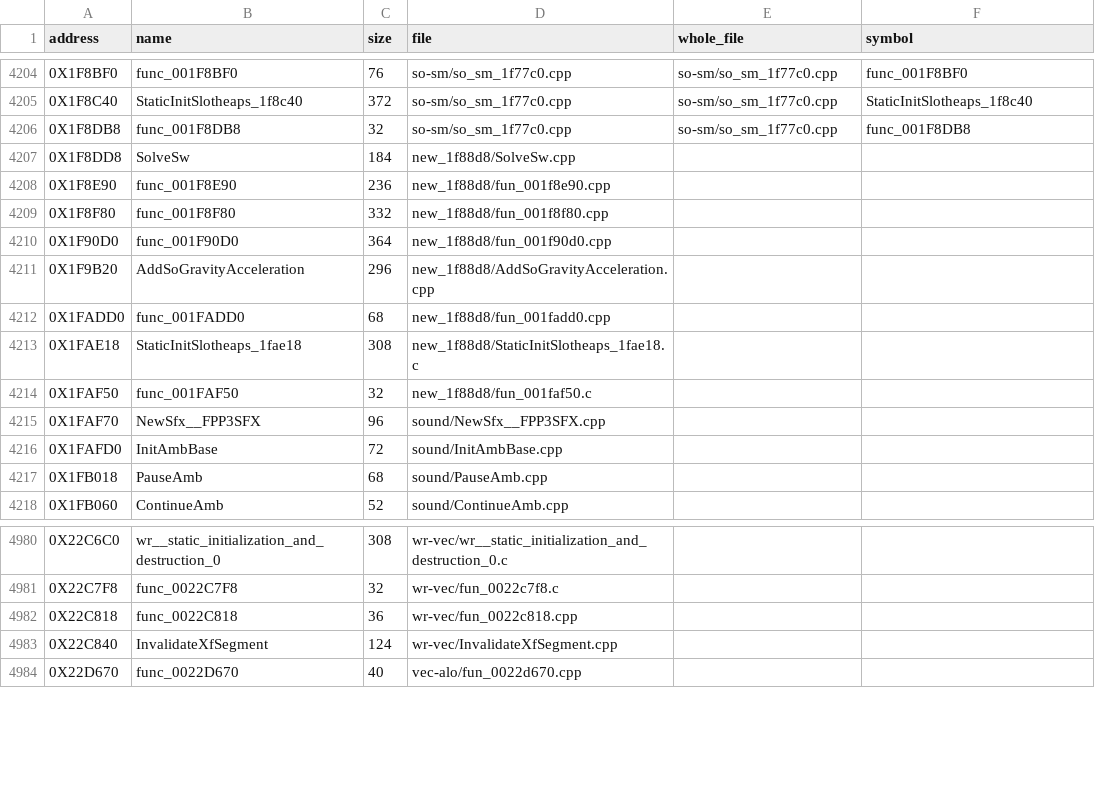
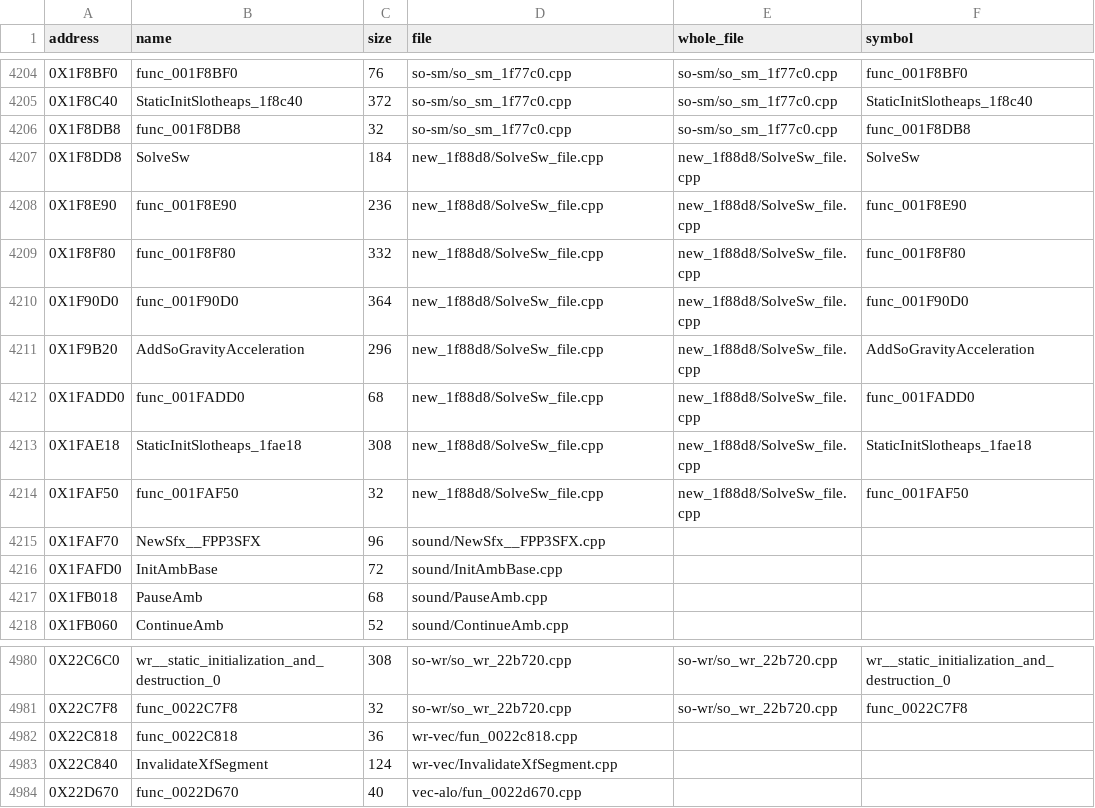
Before and after one commit to Blightwidow/rogue-byte, a TSV file: src/MANIFEST.tsv, drawn as a sheet; only a part is shown, gaps mark what is left out; the diff covers the shown part only.

Commit message:
feat(us): SolveSw and so_wr_22b720 whole, SWNODE, UNoise overloads
Two more whole files (199 of 209, 1,847 functions built in them).

SolveSw_file: sw.h's NODE, the world's list at 0x3D1C, is SWNODE (the
oxa node of func_001F8E90 is another type); the oxa NODE, OXA and PHYS
of its sources are written once. so_wr_22b720: UNoise(int) and
UNoise(float, float, float) are C++ overloads with the same symbols
instead of hand-mangled extern "C" names; GFromOnz calls UBias__Fff.
bevy_jobs_restart_current splits a comma declaration the merger could
not rename.

Roadmap lists why the other 10 files are not whole yet.

Verified: try.py score 0 on every changed function, make_whole_files.py
--write proved both files, make elf PASS (sha1 de2af92a), make unit,
make pal, make objdiff, make readme, make check; reports unchanged.
make cleanup warns on 51 padding members the merged sources carry.

```diff
--- a/src/MANIFEST.tsv
+++ b/src/MANIFEST.tsv
@@ -4206,10 +4206,10 @@ address	name	size	file	whole_file	symbol
 0X1F8DB8	func_001F8DB8	32	so-sm/so_sm_1f77c0.cpp	so-sm/so_sm_1f77c0.cpp	func_001F8DB8
-0X1F8DD8	SolveSw	184	new_1f88d8/SolveSw.cpp		
-0X1F8E90	func_001F8E90	236	new_1f88d8/fun_001f8e90.cpp		
-0X1F8F80	func_001F8F80	332	new_1f88d8/fun_001f8f80.cpp		
-0X1F90D0	func_001F90D0	364	new_1f88d8/fun_001f90d0.cpp		
-0X1F9B20	AddSoGravityAcceleration	296	new_1f88d8/AddSoGravityAcceleration.cpp		
-0X1FADD0	func_001FADD0	68	new_1f88d8/fun_001fadd0.cpp		
-0X1FAE18	StaticInitSlotheaps_1fae18	308	new_1f88d8/StaticInitSlotheaps_1fae18.c		
-0X1FAF50	func_001FAF50	32	new_1f88d8/fun_001faf50.c		
+0X1F8DD8	SolveSw	184	new_1f88d8/SolveSw_file.cpp	new_1f88d8/SolveSw_file.cpp	SolveSw
+0X1F8E90	func_001F8E90	236	new_1f88d8/SolveSw_file.cpp	new_1f88d8/SolveSw_file.cpp	func_001F8E90
+0X1F8F80	func_001F8F80	332	new_1f88d8/SolveSw_file.cpp	new_1f88d8/SolveSw_file.cpp	func_001F8F80
+0X1F90D0	func_001F90D0	364	new_1f88d8/SolveSw_file.cpp	new_1f88d8/SolveSw_file.cpp	func_001F90D0
+0X1F9B20	AddSoGravityAcceleration	296	new_1f88d8/SolveSw_file.cpp	new_1f88d8/SolveSw_file.cpp	AddSoGravityAcceleration
+0X1FADD0	func_001FADD0	68	new_1f88d8/SolveSw_file.cpp	new_1f88d8/SolveSw_file.cpp	func_001FADD0
+0X1FAE18	StaticInitSlotheaps_1fae18	308	new_1f88d8/SolveSw_file.cpp	new_1f88d8/SolveSw_file.cpp	StaticInitSlotheaps_1fae18
+0X1FAF50	func_001FAF50	32	new_1f88d8/SolveSw_file.cpp	new_1f88d8/SolveSw_file.cpp	func_001FAF50
 0X1FAF70	NewSfx__FPP3SFX	96	sound/NewSfx__FPP3SFX.cpp		
@@ -4980,3 +4980,3 @@ address	name	size	file	whole_file	symbol
-0X22C6C0	wr__static_initialization_and_destruction_0	308	wr-vec/wr__static_initialization_and_destruction_0.c		
-0X22C7F8	func_0022C7F8	32	wr-vec/fun_0022c7f8.c		
+0X22C6C0	wr__static_initialization_and_destruction_0	308	so-wr/so_wr_22b720.cpp	so-wr/so_wr_22b720.cpp	wr__static_initialization_and_destruction_0
+0X22C7F8	func_0022C7F8	32	so-wr/so_wr_22b720.cpp	so-wr/so_wr_22b720.cpp	func_0022C7F8
 0X22C818	func_0022C818	36	wr-vec/fun_0022c818.cpp		
```
Also changed, not shown: 48 edited cells elsewhere in this file, config/us/whole_files.tsv, 32 other files.
